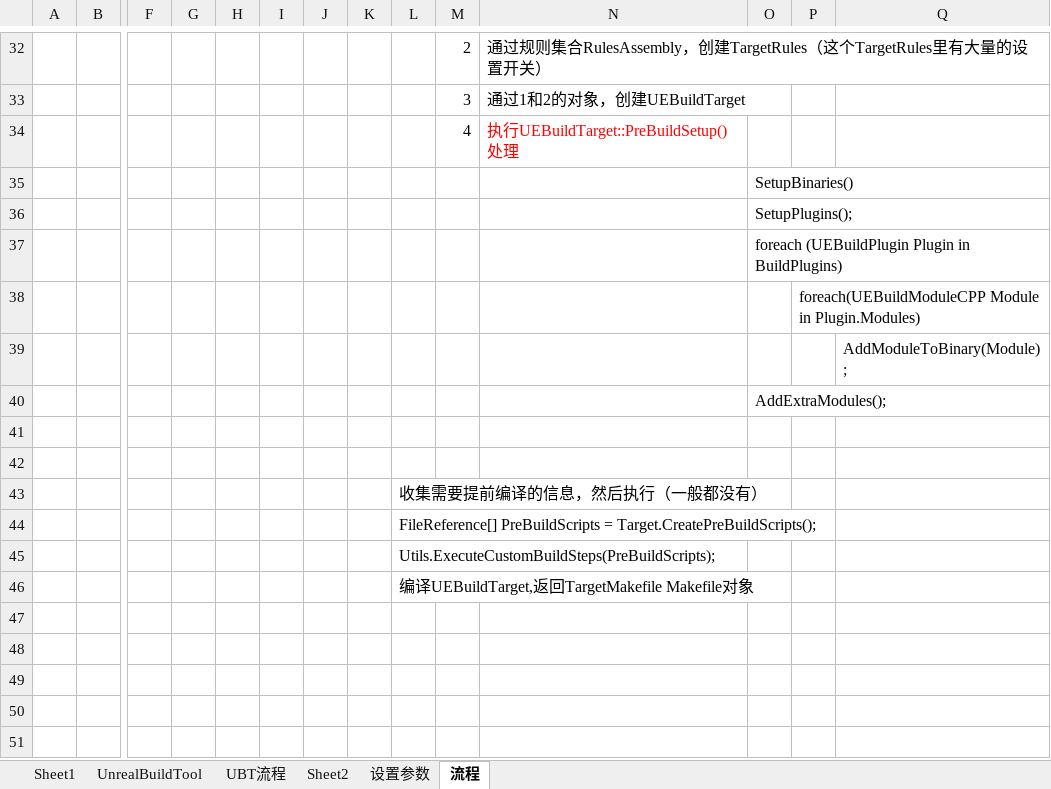
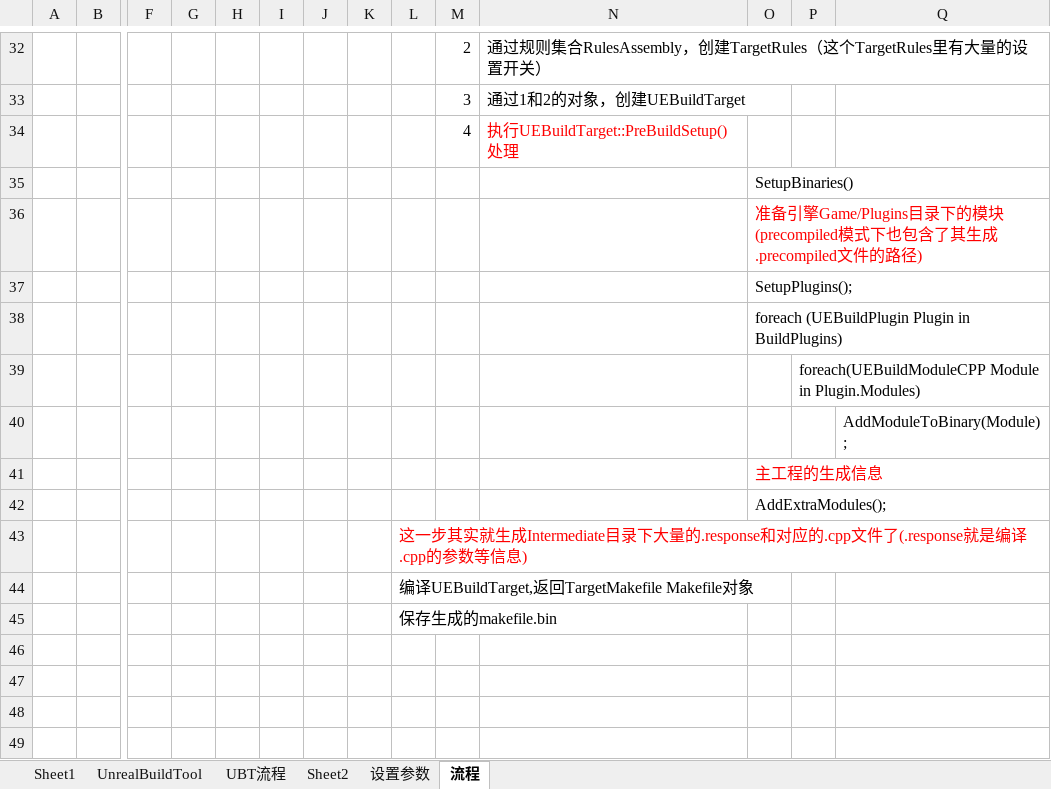
Before and after one commit to guanzhongdaoke/ue, an Excel workbook: doc/ue_compile.xlsx, sheet 流程, drawn as a sheet; only a part is shown, gaps mark what is left out; values as stored, in another font and other column widths than the file's, no borders; removed rows and columns are numbered as before the commit, all else as after; rows hold the shown columns only; the diff names each change by its address in the sheet, - before the commit and + after, or states it on an @@ line.

Commit message:
commit

```diff
--- a/doc/ue_compile.xlsx (sheet 流程)
+++ b/doc/ue_compile.xlsx (sheet 流程)
+row 36:  |  |  |  |  |  |  |  |  |  |  | 准备引擎Game/Plugins目录下的模块(precompiled模式下也包含了其生成.precompiled文件的路径)
+row 41:  |  |  |  |  |  |  |  |  |  |  | 主工程的生成信息
-row 41: (empty)
-row 42: (empty)
-L43: 收集需要提前编译的信息，然后执行（一般都没有）
+L43: 这一步其实就生成Intermediate目录下大量的.response和对应的.cpp文件了(.response就是编译.cpp的参数等信息)
-L43 text colour: black
+L43 text colour: #FF0000
-row 44:  |  |  |  |  |  |  |  | FileReference[] PreBuildScripts = Target.CreatePreBuildScripts();
-row 45:  |  |  |  |  |  |  |  | Utils.ExecuteCustomBuildSteps(PreBuildScripts);
-L45: (empty)
+L45: 保存生成的makefile.bin
```
